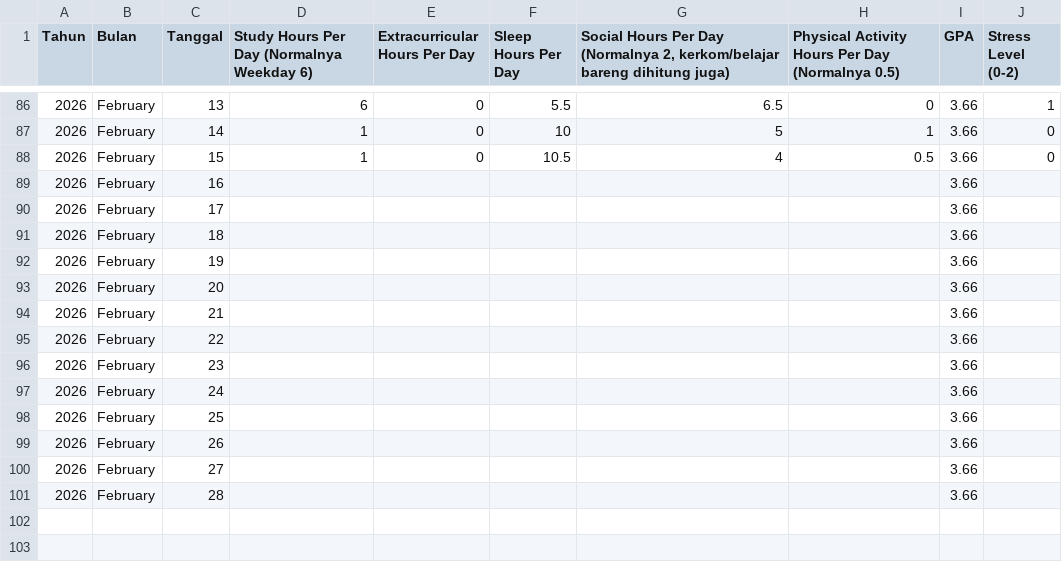
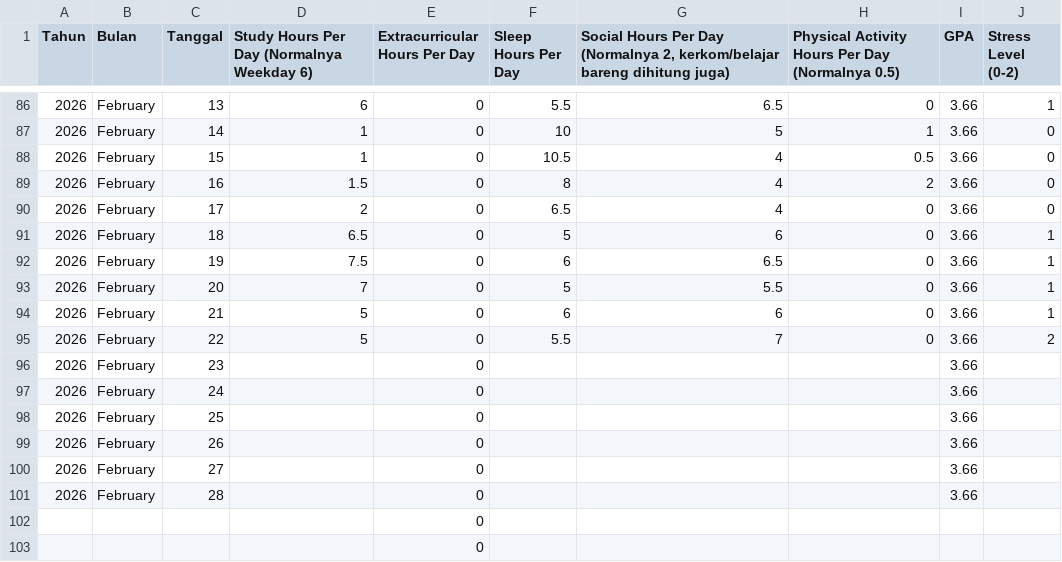
Before and after one commit to akbarekaputra01/nostressia, a CSV file: nostressia-machine-learning/Stress-Forecast/datasets/manual/Our Data - Sye.csv, drawn as a sheet; only a part is shown, gaps mark what is left out.

```diff
--- a/nostressia-machine-learning/Stress-Forecast/datasets/manual/Our Data - Sye.csv
+++ b/nostressia-machine-learning/Stress-Forecast/datasets/manual/Our Data - Sye.csv
@@ -88,14 +88,16 @@ Tahun,Bulan,Tanggal,Study Hours Per Day (Normalnya Weekday 6),Extracurricular Ho
 2026,February,15,1,0,10.5,4,0.5,3.66,0
-2026,February,16,,,,,,3.66,
-2026,February,17,,,,,,3.66,
-2026,February,18,,,,,,3.66,
-2026,February,19,,,,,,3.66,
-2026,February,20,,,,,,3.66,
-2026,February,21,,,,,,3.66,
-2026,February,22,,,,,,3.66,
-2026,February,23,,,,,,3.66,
-2026,February,24,,,,,,3.66,
-2026,February,25,,,,,,3.66,
-2026,February,26,,,,,,3.66,
-2026,February,27,,,,,,3.66,
-2026,February,28,,,,,,3.66,
+2026,February,16,1.5,0,8,4,2,3.66,0
+2026,February,17,2,0,6.5,4,0,3.66,0
+2026,February,18,6.5,0,5,6,0,3.66,1
+2026,February,19,7.5,0,6,6.5,0,3.66,1
+2026,February,20,7,0,5,5.5,0,3.66,1
+2026,February,21,5,0,6,6,0,3.66,1
+2026,February,22,5,0,5.5,7,0,3.66,2
+2026,February,23,,0,,,,3.66,
+2026,February,24,,0,,,,3.66,
+2026,February,25,,0,,,,3.66,
+2026,February,26,,0,,,,3.66,
+2026,February,27,,0,,,,3.66,
+2026,February,28,,0,,,,3.66,
+,,,,0,,,,,
+,,,,0,,,,,
```
Also changed, not shown: nostressia-machine-learning/Stress-Forecast/datasets/manual/Our Data - Adel.csv, nostressia-machine-learning/Stress-Forecast/datasets/manual/Our Data - Akbar.csv, 13 other files.
